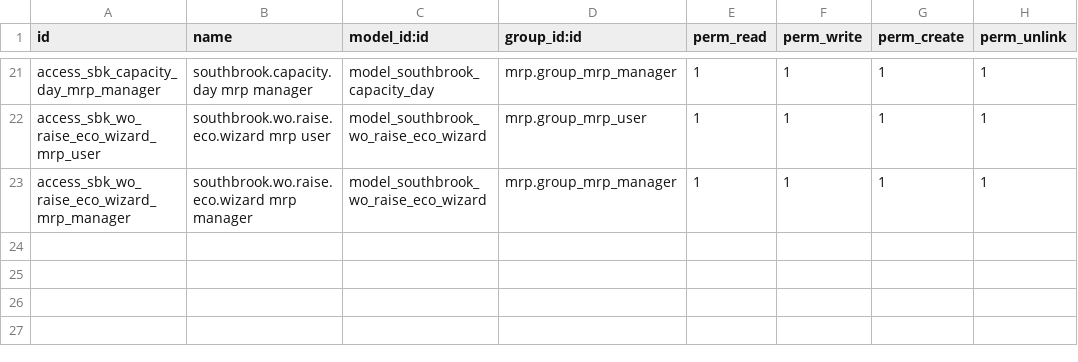
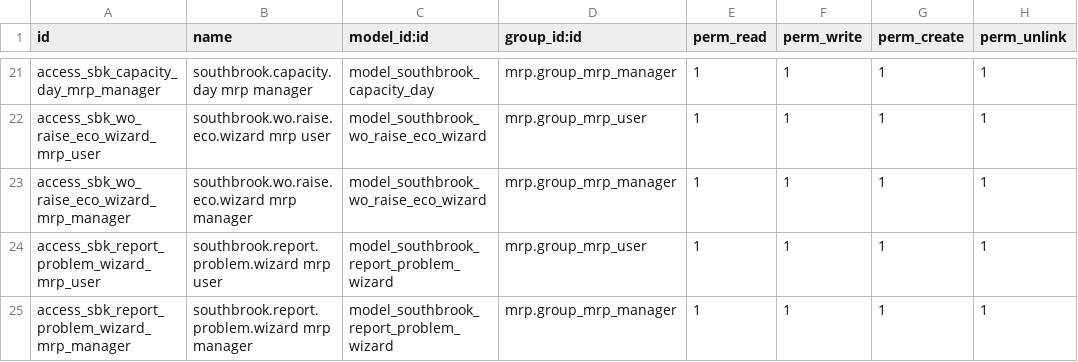
Before and after one commit to dangelojohn/Southbrook_Configurator, a CSV file: addons/southbrook_mrp_kitchen_workcenters/security/ir.model.access.csv, drawn as a sheet; only a part is shown, gaps mark what is left out.

```diff
--- a/addons/southbrook_mrp_kitchen_workcenters/security/ir.model.access.csv
+++ b/addons/southbrook_mrp_kitchen_workcenters/security/ir.model.access.csv
@@ -23 +23,3 @@ access_sbk_wo_raise_eco_wizard_mrp_user,southbrook.wo.raise.eco.wizard mrp user,
 access_sbk_wo_raise_eco_wizard_mrp_manager,southbrook.wo.raise.eco.wizard mrp manager,model_southbrook_wo_raise_eco_wizard,mrp.group_mrp_manager,1,1,1,1
+access_sbk_report_problem_wizard_mrp_user,southbrook.report.problem.wizard mrp user,model_southbrook_report_problem_wizard,mrp.group_mrp_user,1,1,1,1
+access_sbk_report_problem_wizard_mrp_manager,southbrook.report.problem.wizard mrp manager,model_southbrook_report_problem_wizard,mrp.group_mrp_manager,1,1,1,1
```
Also changed, not shown: 7 other files.
